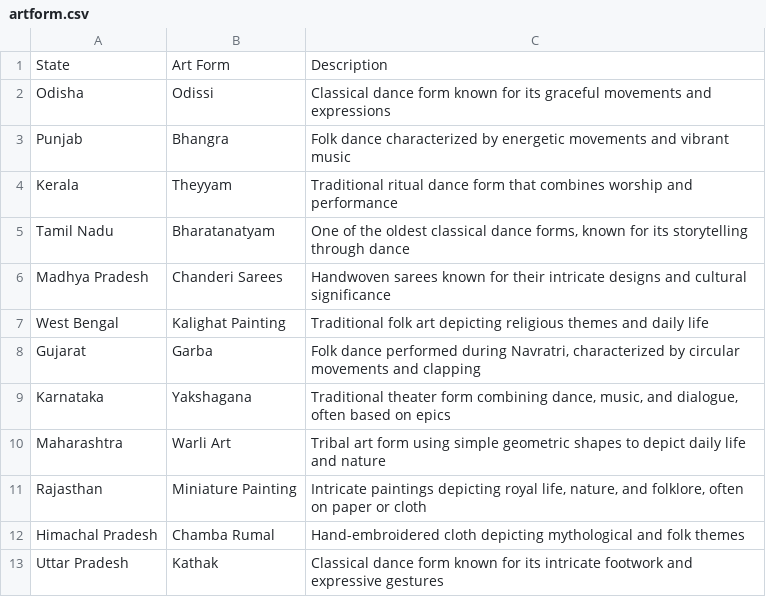
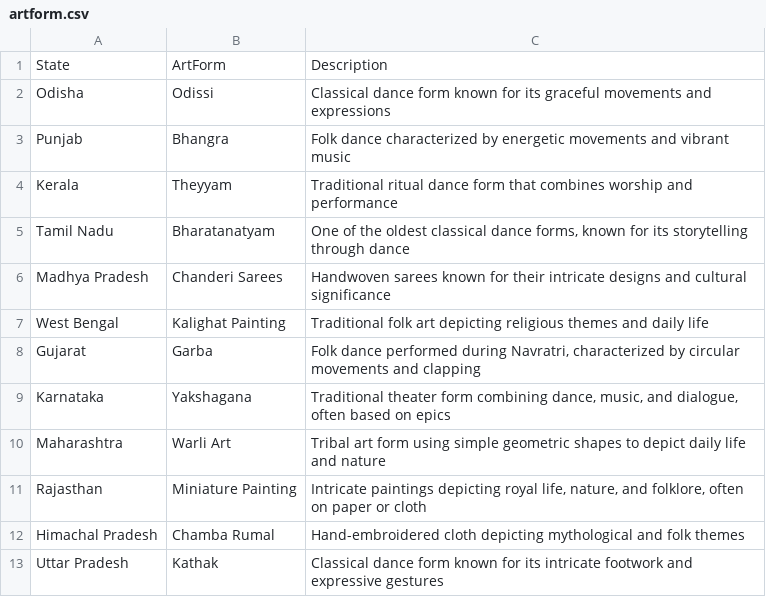
Before and after one commit to mohammedabsal/GeoBoost, a CSV file: data/artform.csv, drawn as a sheet.

```diff
--- a/data/artform.csv
+++ b/data/artform.csv
@@ -1,2 +1,2 @@
-State,Art Form,Description
+State,ArtForm,Description
 Odisha,Odissi,"Classical dance form known for its graceful movements and expressions"
```
Also changed, not shown: data/country.csv, 7 other files.
